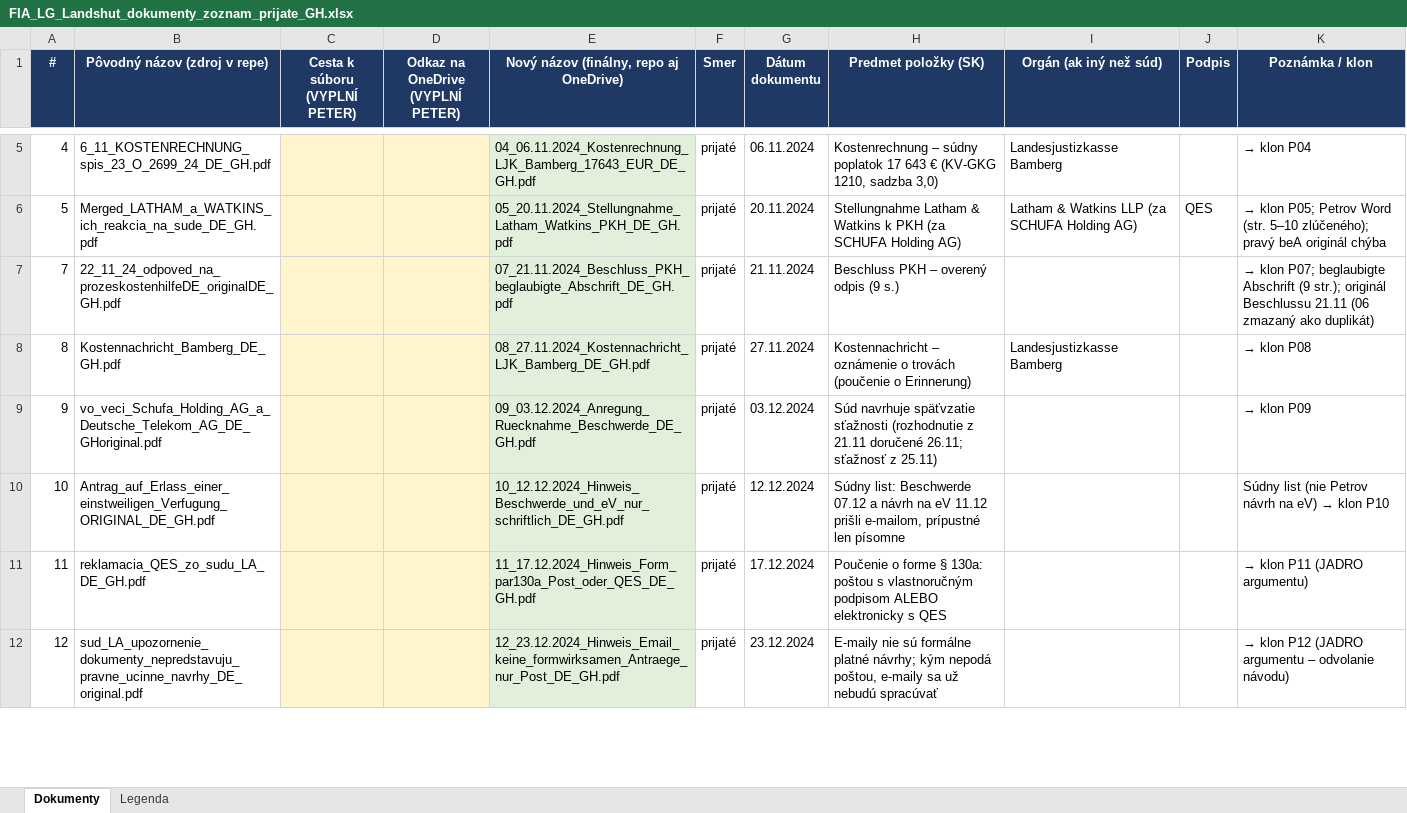
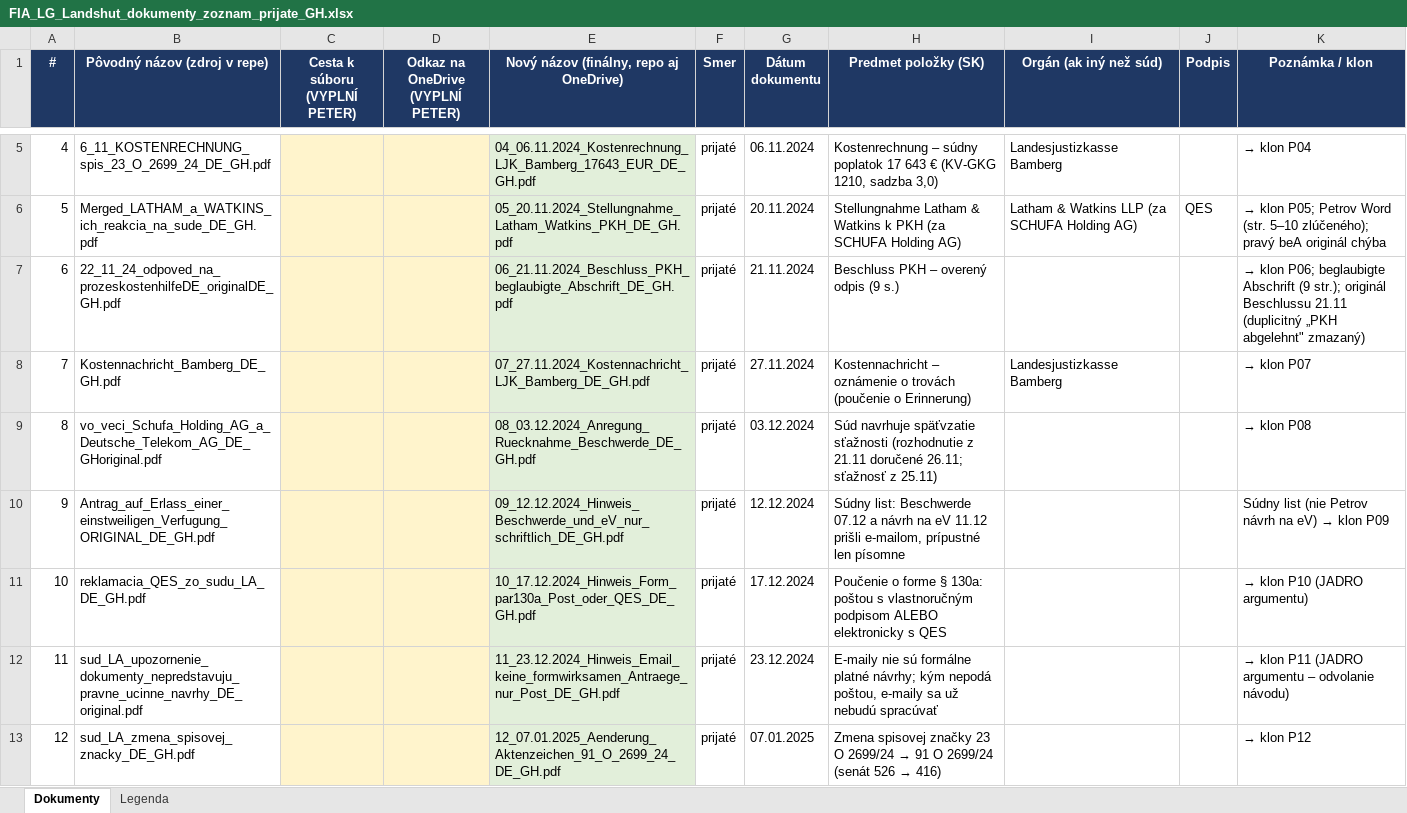
Before and after one commit to peterferenc246-design/fia, an Excel workbook: sud-landshut-telekom/prijate/FIA_LG_Landshut_dokumenty_zoznam_prijate_GH.xlsx, sheet Dokumenty, drawn as a sheet; only a part is shown, gaps mark what is left out; values as stored, in another font and other column widths than the file's, no borders; addresses are those after the commit; the diff covers the shown part only; the diff names each change by its address in the sheet, - before the commit and + after, or states it on an @@ line.

Commit message:
Register prijate: precislovanie na suvisly rad 01-13 / P01-P13

```diff
--- a/sud-landshut-telekom/prijate/FIA_LG_Landshut_dokumenty_zoznam_prijate_GH.xlsx (sheet Dokumenty)
+++ b/sud-landshut-telekom/prijate/FIA_LG_Landshut_dokumenty_zoznam_prijate_GH.xlsx (sheet Dokumenty)
+row 7: 6 | 22_11_24_odpoved_na_prozeskostenhilfeDE_originalDE_GH.pdf |  |  | 06_21.11.2024_Beschluss_PKH_beglaubigte_Abschrift_DE_GH.pdf | prijaté | 21.11.2024 | Beschluss PKH – overený odpis (9 s.) |  |  | → klon P06; beglaubigte Abschrift (9 str.); originál Beschlussu 21.11 (duplicitný „PKH abgelehnt" zmazaný)
-B8 (Pôvodný názov (zdroj v repe)): 22_11_24_odpoved_na_prozeskostenhilfeDE_originalDE_GH.pdf
+B8 (Pôvodný názov (zdroj v repe)): Kostennachricht_Bamberg_DE_GH.pdf
-E8: 07_21.11.2024_Beschluss_PKH_beglaubigte_Abschrift_DE_GH.pdf
+E8: 07_27.11.2024_Kostennachricht_LJK_Bamberg_DE_GH.pdf
-G8 (Dátum dokumentu): 21.11.2024
+G8 (Dátum dokumentu): 27.11.2024
-H8 (Predmet položky (SK)): Beschluss PKH – overený odpis (9 s.)
+H8 (Predmet položky (SK)): Kostennachricht – oznámenie o trovách (poučenie o Erinnerung)
-I8 (Orgán (ak iný než súd)): (empty)
+I8 (Orgán (ak iný než súd)): Landesjustizkasse Bamberg
-K8 (Poznámka / klon): → klon P07; beglaubigte Abschrift (9 str.); originál Beschlussu 21.11 (06 zmazaný ako duplikát)
+K8 (Poznámka / klon): → klon P07
-B9 (Pôvodný názov (zdroj v repe)): Kostennachricht_Bamberg_DE_GH.pdf
+B9 (Pôvodný názov (zdroj v repe)): vo_veci_Schufa_Holding_AG_a_Deutsche_Telekom_AG_DE_GHoriginal.pdf
-E9: 08_27.11.2024_Kostennachricht_LJK_Bamberg_DE_GH.pdf
+E9: 08_03.12.2024_Anregung_Ruecknahme_Beschwerde_DE_GH.pdf
-G9 (Dátum dokumentu): 27.11.2024
+G9 (Dátum dokumentu): 03.12.2024
-H9 (Predmet položky (SK)): Kostennachricht – oznámenie o trovách (poučenie o Erinnerung)
+H9 (Predmet položky (SK)): Súd navrhuje späťvzatie sťažnosti (rozhodnutie z 21.11 doručené 26.11; sťažnosť z 25.11)
-I9 (Orgán (ak iný než súd)): Landesjustizkasse Bamberg
+I9 (Orgán (ak iný než súd)): (empty)
-B10 (Pôvodný názov (zdroj v repe)): vo_veci_Schufa_Holding_AG_a_Deutsche_Telekom_AG_DE_GHoriginal.pdf
+B10 (Pôvodný názov (zdroj v repe)): Antrag_auf_Erlass_einer_einstweiligen_Verfugung_ORIGINAL_DE_GH.pdf
-E10: 09_03.12.2024_Anregung_Ruecknahme_Beschwerde_DE_GH.pdf
+E10: 09_12.12.2024_Hinweis_Beschwerde_und_eV_nur_schriftlich_DE_GH.pdf
-G10 (Dátum dokumentu): 03.12.2024
+G10 (Dátum dokumentu): 12.12.2024
-H10 (Predmet položky (SK)): Súd navrhuje späťvzatie sťažnosti (rozhodnutie z 21.11 doručené 26.11; sťažnosť z 25.11)
+H10 (Predmet položky (SK)): Súdny list: Beschwerde 07.12 a návrh na eV 11.12 prišli e-mailom, prípustné len písomne
@@ K10 (Poznámka / klon): → klon P09 → Súdny list (nie Petrov návrh na eV) → klon P09 @@
-B11 (Pôvodný názov (zdroj v repe)): Antrag_auf_Erlass_einer_einstweiligen_Verfugung_ORIGINAL_DE_GH.pdf
+B11 (Pôvodný názov (zdroj v repe)): reklamacia_QES_zo_sudu_LA_DE_GH.pdf
-E11: 10_12.12.2024_Hinweis_Beschwerde_und_eV_nur_schriftlich_DE_GH.pdf
+E11: 10_17.12.2024_Hinweis_Form_par130a_Post_oder_QES_DE_GH.pdf
-G11 (Dátum dokumentu): 12.12.2024
+G11 (Dátum dokumentu): 17.12.2024
-H11 (Predmet položky (SK)): Súdny list: Beschwerde 07.12 a návrh na eV 11.12 prišli e-mailom, prípustné len písomne
+H11 (Predmet položky (SK)): Poučenie o forme § 130a: poštou s vlastnoručným podpisom ALEBO elektronicky s QES
@@ K11 (Poznámka / klon): Súdny list (nie Petrov návrh na eV) → klon P10 → → klon P10 (JADRO argumentu) @@
-B12 (Pôvodný názov (zdroj v repe)): reklamacia_QES_zo_sudu_LA_DE_GH.pdf
+B12 (Pôvodný názov (zdroj v repe)): sud_LA_upozornenie_dokumenty_nepredstavuju_pravne_ucinne_navrhy_DE_original.pdf
-E12: 11_17.12.2024_Hinweis_Form_par130a_Post_oder_QES_DE_GH.pdf
+E12: 11_23.12.2024_Hinweis_Email_keine_formwirksamen_Antraege_nur_Post_DE_GH.pdf
-G12 (Dátum dokumentu): 17.12.2024
+G12 (Dátum dokumentu): 23.12.2024
-H12 (Predmet položky (SK)): Poučenie o forme § 130a: poštou s vlastnoručným podpisom ALEBO elektronicky s QES
+H12 (Predmet položky (SK)): E-maily nie sú formálne platné návrhy; kým nepodá poštou, e-maily sa už nebudú spracúvať
-K12 (Poznámka / klon): → klon P11 (JADRO argumentu)
+K12 (Poznámka / klon): → klon P11 (JADRO argumentu – odvolanie návodu)
-B13 (Pôvodný názov (zdroj v repe)): sud_LA_upozornenie_dokumenty_nepredstavuju_pravne_ucinne_navrhy_DE_original.pdf
+B13 (Pôvodný názov (zdroj v repe)): sud_LA_zmena_spisovej_znacky_DE_GH.pdf
-E13: 12_23.12.2024_Hinweis_Email_keine_formwirksamen_Antraege_nur_Post_DE_GH.pdf
+E13: 12_07.01.2025_Aenderung_Aktenzeichen_91_O_2699_24_DE_GH.pdf
-G13 (Dátum dokumentu): 23.12.2024
+G13 (Dátum dokumentu): 07.01.2025
@@ H13 (Predmet položky (SK)): E-maily nie sú formálne platné návrhy; kým nepodá poštou, e-maily sa už nebudú spracúvať → Zmena spisovej značky 23 O 2699/24 → 91 O 2699/24 (senát 526 → 416) @@
-K13 (Poznámka / klon): → klon P12 (JADRO argumentu – odvolanie návodu)
+K13 (Poznámka / klon): → klon P12
```
Also changed, not shown: 1 removed row and 5 edited cells elsewhere in this sheet.
